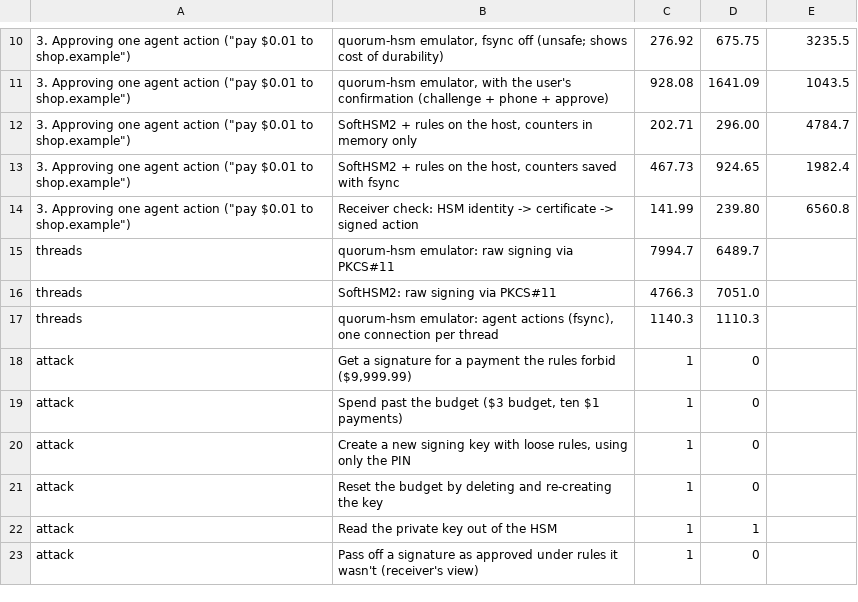
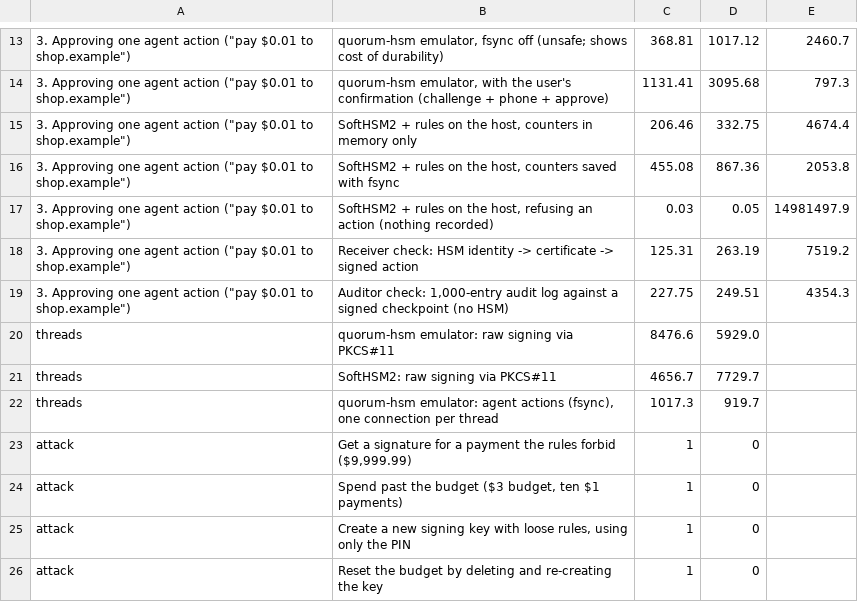
Before and after one commit to rachmurali02/agent-device-security, a TSV file: docs/benchmarks/runs/run1.tsv, drawn as a sheet; only a part is shown, gaps mark what is left out; the shorter side is filled out with more unchanged rows; the diff covers the shown part only.

```diff
--- a/docs/benchmarks/runs/run1.tsv
+++ b/docs/benchmarks/runs/run1.tsv
@@ -10,9 +13,11 @@
-3. Approving one agent action ("pay $0.01 to shop.example")	quorum-hsm emulator, fsync off (unsafe; shows cost of durability)	276.92	675.75	3235.5
-3. Approving one agent action ("pay $0.01 to shop.example")	quorum-hsm emulator, with the user's confirmation (challenge + phone + approve)	928.08	1641.09	1043.5
-3. Approving one agent action ("pay $0.01 to shop.example")	SoftHSM2 + rules on the host, counters in memory only	202.71	296.00	4784.7
-3. Approving one agent action ("pay $0.01 to shop.example")	SoftHSM2 + rules on the host, counters saved with fsync	467.73	924.65	1982.4
-3. Approving one agent action ("pay $0.01 to shop.example")	Receiver check: HSM identity -> certificate -> signed action	141.99	239.80	6560.8
-threads	quorum-hsm emulator: raw signing via PKCS#11	7994.7	6489.7
-threads	SoftHSM2: raw signing via PKCS#11	4766.3	7051.0
-threads	quorum-hsm emulator: agent actions (fsync), one connection per thread	1140.3	1110.3
+3. Approving one agent action ("pay $0.01 to shop.example")	quorum-hsm emulator, fsync off (unsafe; shows cost of durability)	368.81	1017.12	2460.7
+3. Approving one agent action ("pay $0.01 to shop.example")	quorum-hsm emulator, with the user's confirmation (challenge + phone + approve)	1131.41	3095.68	797.3
+3. Approving one agent action ("pay $0.01 to shop.example")	SoftHSM2 + rules on the host, counters in memory only	206.46	332.75	4674.4
+3. Approving one agent action ("pay $0.01 to shop.example")	SoftHSM2 + rules on the host, counters saved with fsync	455.08	867.36	2053.8
+3. Approving one agent action ("pay $0.01 to shop.example")	SoftHSM2 + rules on the host, refusing an action (nothing recorded)	0.03	0.05	14981497.9
+3. Approving one agent action ("pay $0.01 to shop.example")	Receiver check: HSM identity -> certificate -> signed action	125.31	263.19	7519.2
+3. Approving one agent action ("pay $0.01 to shop.example")	Auditor check: 1,000-entry audit log against a signed checkpoint (no HSM)	227.75	249.51	4354.3
+threads	quorum-hsm emulator: raw signing via PKCS#11	8476.6	5929.0
+threads	SoftHSM2: raw signing via PKCS#11	4656.7	7729.7
+threads	quorum-hsm emulator: agent actions (fsync), one connection per thread	1017.3	919.7
 attack	Get a signature for a payment the rules forbid ($9,999.99)	1	0
```
Also changed, not shown: 5 added rows and 27 edited cells elsewhere in this file, docs/benchmarks/runs/run2.tsv, docs/benchmarks/runs/run3.tsv, 19 other files.
